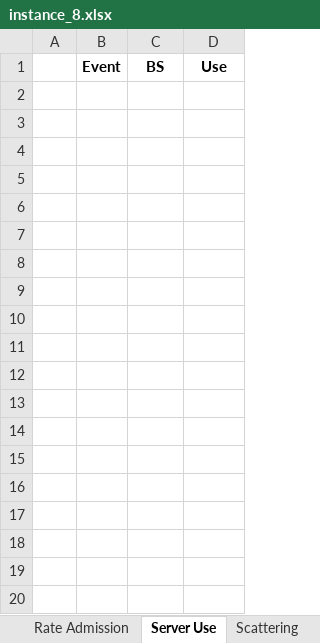
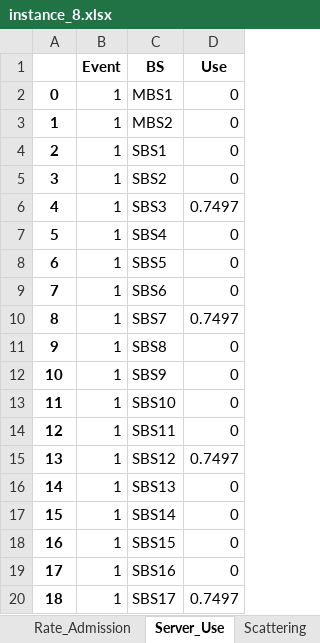
Before and after one commit to marischatten/modeling, an Excel workbook: ModelingV0/output/data/instance_8.xlsx, sheet Server_Use, drawn as a sheet; only a part is shown; values as stored, in another font and other column widths than the file's, no borders; the diff covers the shown part only; the diff names each change by its address in the sheet, - before the commit and + after, or states it on an @@ line.

```diff
--- a/ModelingV0/output/data/instance_8.xlsx (sheet Server_Use)
+++ b/ModelingV0/output/data/instance_8.xlsx (sheet Server_Use)
-sheet tab: Rate Admission
+sheet tab: Rate_Admission
-sheet tab: Server Use
+sheet tab: Server_Use
+row 2: 0 | 1 | MBS1 | 0
+row 3: 1 | 1 | MBS2 | 0
+row 4: 2 | 1 | SBS1 | 0
+row 5: 3 | 1 | SBS2 | 0
+row 6: 4 | 1 | SBS3 | 0.7497
+row 7: 5 | 1 | SBS4 | 0
+row 8: 6 | 1 | SBS5 | 0
+row 9: 7 | 1 | SBS6 | 0
+row 10: 8 | 1 | SBS7 | 0.7497
+row 11: 9 | 1 | SBS8 | 0
+row 12: 10 | 1 | SBS9 | 0
+row 13: 11 | 1 | SBS10 | 0
+row 14: 12 | 1 | SBS11 | 0
+row 15: 13 | 1 | SBS12 | 0.7497
+row 16: 14 | 1 | SBS13 | 0
+row 17: 15 | 1 | SBS14 | 0
+row 18: 16 | 1 | SBS15 | 0
+row 19: 17 | 1 | SBS16 | 0
+row 20: 18 | 1 | SBS17 | 0.7497
```
Also changed, not shown: 301 added rows elsewhere in this sheet, sheet Load_Links, sheet Requests, sheet Scattering, sheet Average_Load_Links, sheet Rate_Admission, other sheet tabs, ModelingV0/output/data/instance_1.xlsx, ModelingV0/output/data/instance_3.xlsx, 34 other files.
